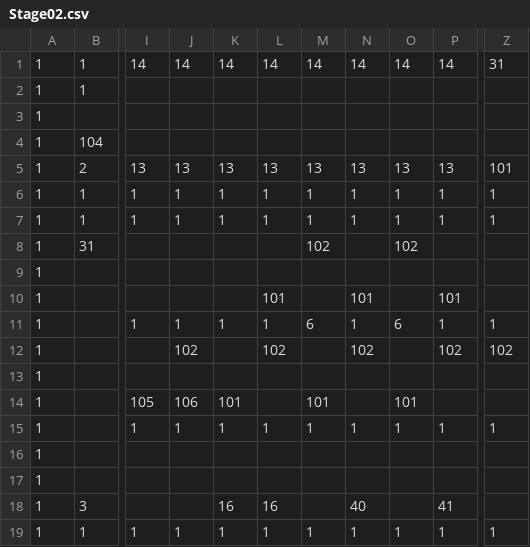
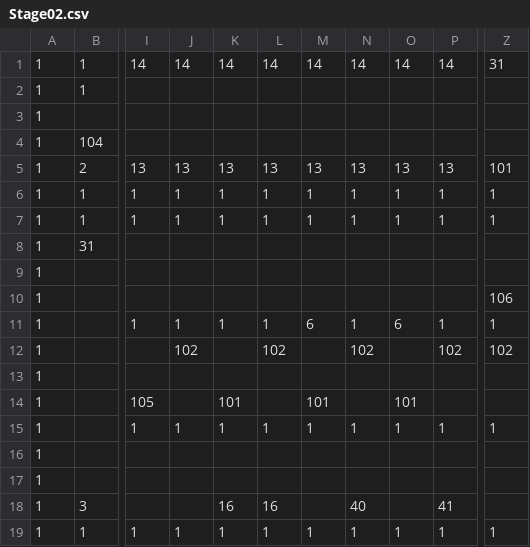
Before and after one commit to Cucumberrole/OmaenihaMuri_C2, a CSV file: project/data/Stage02.csv, drawn as a sheet; only a part is shown, gaps mark what is left out; the diff names each change by its address in the sheet, - before the commit and + after, or states it on an @@ line.

```diff
--- a/project/data/Stage02.csv
+++ b/project/data/Stage02.csv
-M8: 102
+M8: (empty)
-O8: 102
+O8: (empty)
-L10: 101
+L10: (empty)
-N10: 101
+N10: (empty)
-P10: 101
+P10: (empty)
-Z10: (empty)
+Z10: 106
-J14: 106
+J14: (empty)
```
Also changed, not shown: 12 other files.
